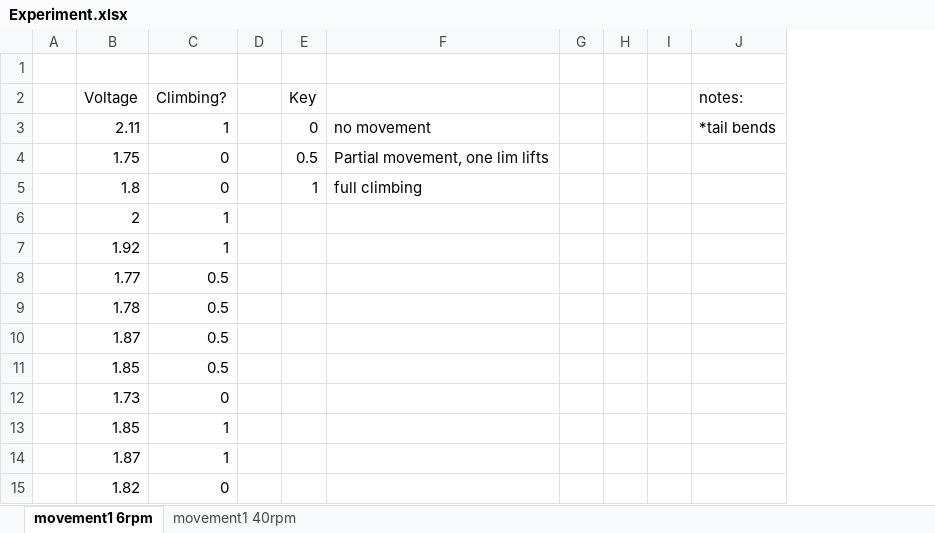
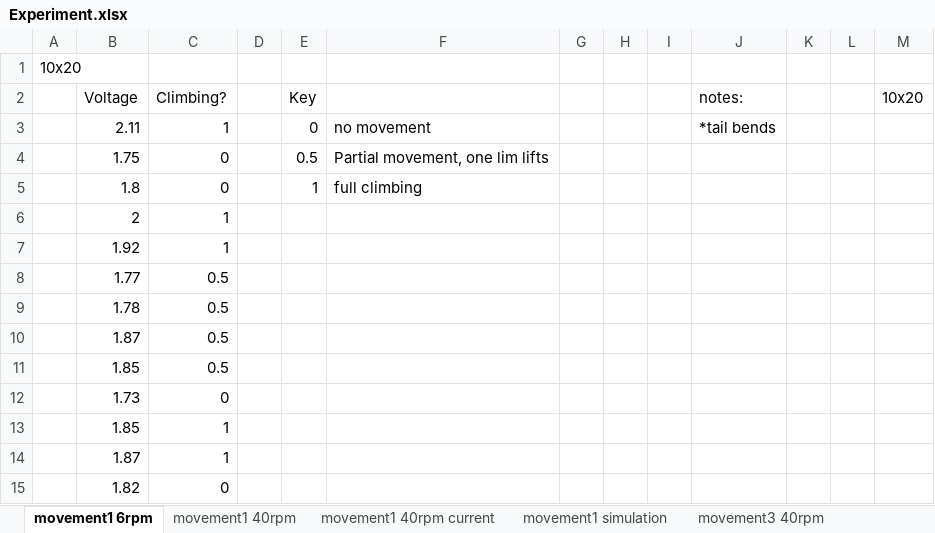
Before and after one commit to Ronan127/2023-FYP, an Excel workbook: Experiment/Experiment.xlsx, sheet movement1 6rpm, drawn as a sheet; values as stored, in another font and other column widths than the file's, no borders; charts and pictures not drawn; removed rows and columns are numbered as before the commit, all else as after; the diff names each change by its address in the sheet, - before the commit and + after, or states it on an @@ line.

```diff
--- a/Experiment/Experiment.xlsx (sheet movement1 6rpm)
+++ b/Experiment/Experiment.xlsx (sheet movement1 6rpm)
+sheet tab: movement1 40rpm current
+sheet tab: movement1 simulation
+sheet tab: movement3 40rpm
-column A, empty
+column A, row 1: 10x20
+column K, empty
+column L, empty
+column M (10x20), empty
```
Also changed, not shown: sheet movement1 40rpm, other sheet tabs, charts or pictures, Experiment/Voltage-torque relations.xlsx, 52 other files.
